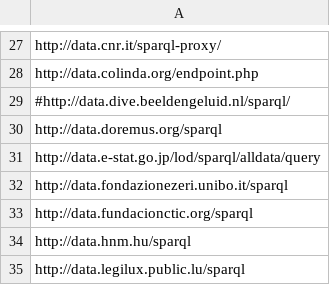
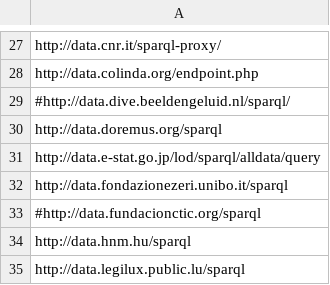
Before and after one commit to neumarcx/sparql, a CSV file: sparqlendpoint_master.csv, drawn as a sheet; only a part is shown, gaps mark what is left out.

Commit message:
Service UNavailable 503

```diff
--- a/sparqlendpoint_master.csv
+++ b/sparqlendpoint_master.csv
@@ -32,3 +32,3 @@ http://data.e-stat.go.jp/lod/sparql/alldata/query
 http://data.fondazionezeri.unibo.it/sparql
-http://data.fundacionctic.org/sparql
+#http://data.fundacionctic.org/sparql
 http://data.hnm.hu/sparql
```
